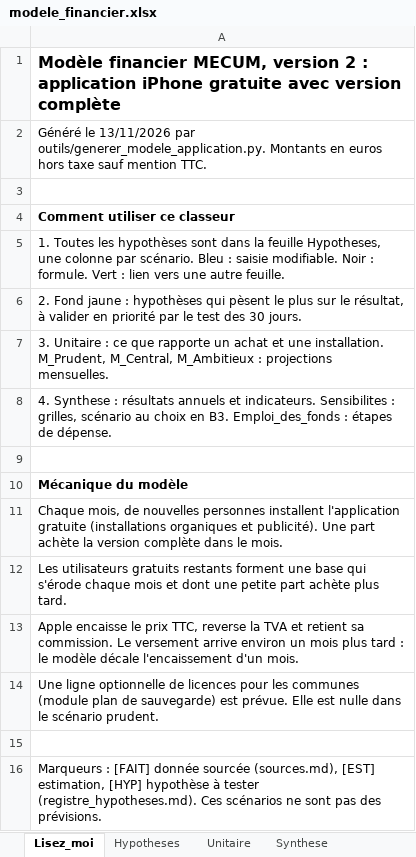
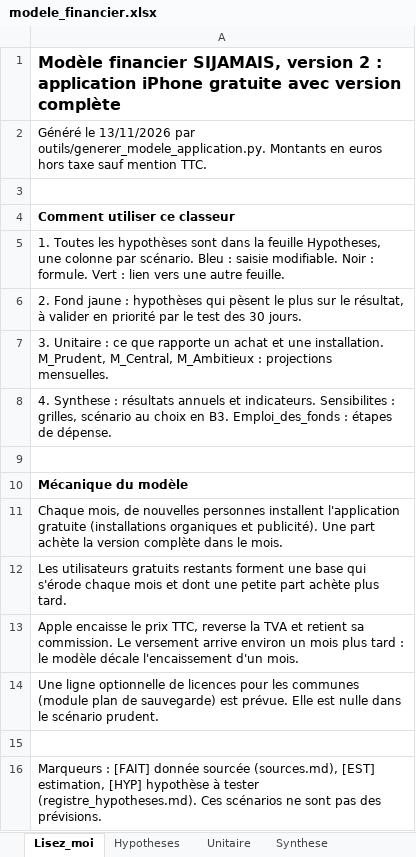
Before and after one commit to devillelonguebenjamin-commits/HUMAN, an Excel workbook: modele_financier.xlsx, sheet Lisez_moi, drawn as a sheet; values as stored, in another font and other column widths than the file's, no borders; the diff names each change by its address in the sheet, - before the commit and + after, or states it on an @@ line.

```diff
--- a/modele_financier.xlsx (sheet Lisez_moi)
+++ b/modele_financier.xlsx (sheet Lisez_moi)
-A1: Modèle financier MECUM, version 2…
+A1: Modèle financier SIJAMAIS, version 2…
```
Also changed, not shown: 13 other files.
